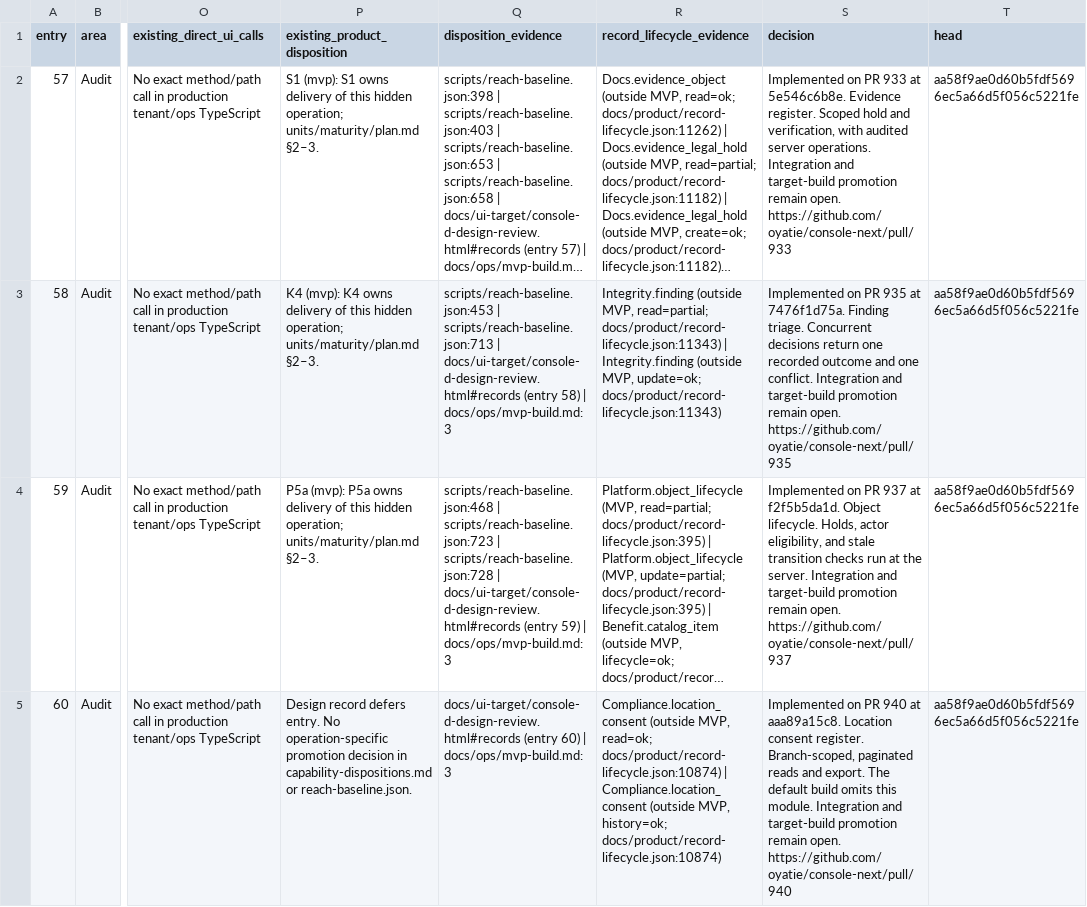
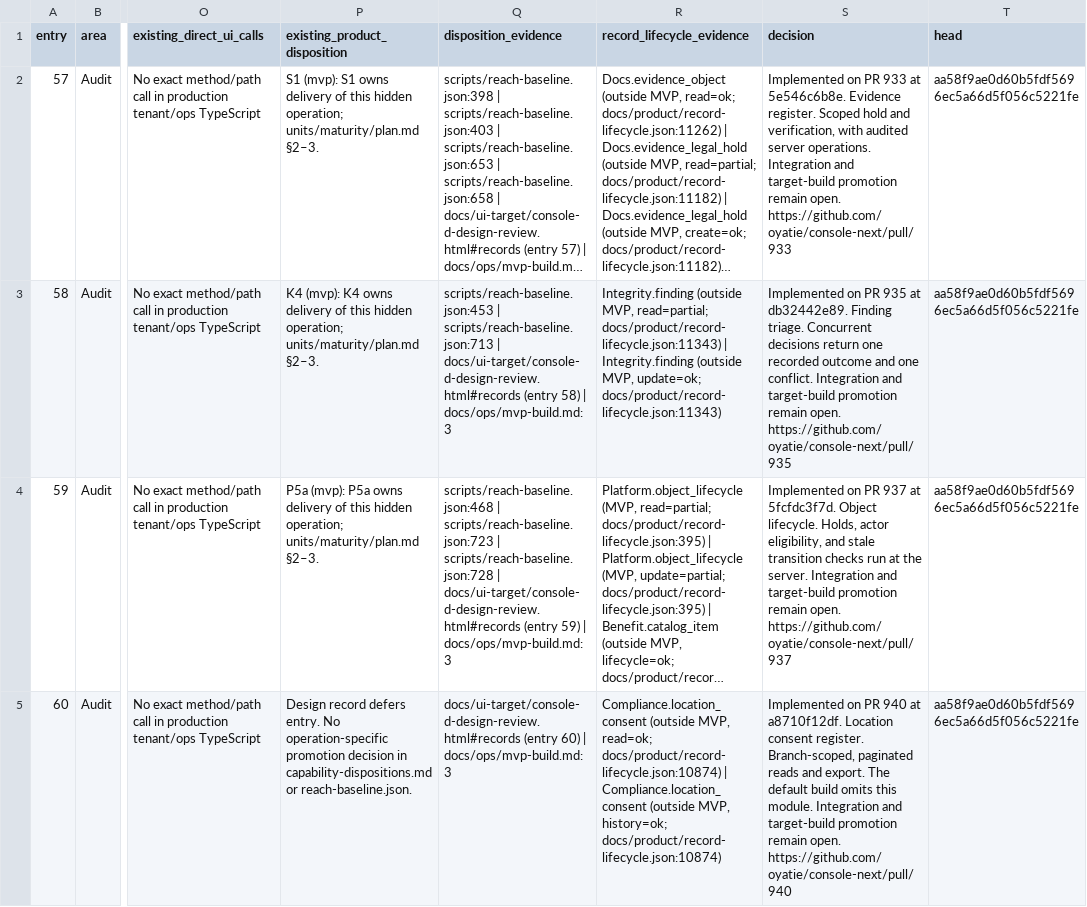
Before and after one commit to oyatie/console-next, a CSV file: docs/ui-target/release-audit/deferred.csv, drawn as a sheet; only a part is shown, gaps mark what is left out; long unchanged cells end in …; the diff covers the shown part only; the diff names each change by its address in the sheet, - before the commit and + after, or states it on an @@ line.

```diff
--- a/docs/ui-target/release-audit/deferred.csv
+++ b/docs/ui-target/release-audit/deferred.csv
-S3 (decision): …935 at 7476f1d75a. Finding triage.…
+S3 (decision): …935 at db32442e89. Finding triage.…
-S4 (decision): …937 at f2f5b5da1d. Object lifecycle.…
+S4 (decision): …937 at 5fcfdc3f7d. Object lifecycle.…
-S5 (decision): …940 at aaa89a15c8. Location consent…
+S5 (decision): …940 at a8710f12df. Location consent…
```
Also changed, not shown: 6 edited cells elsewhere in this file, 1 other file.
